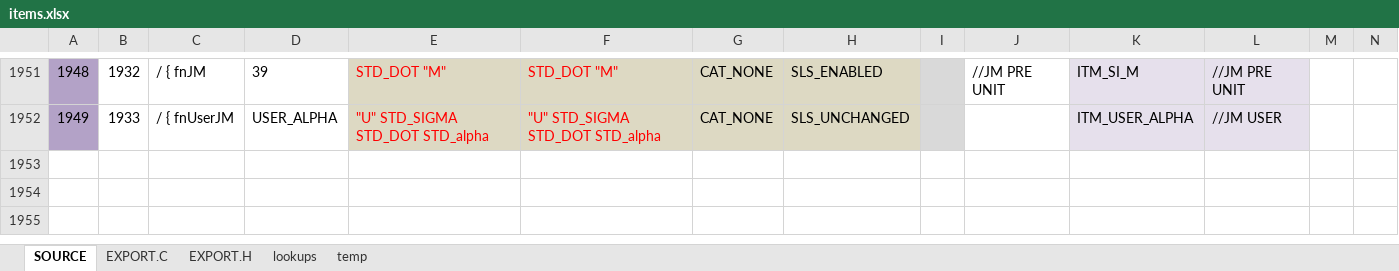
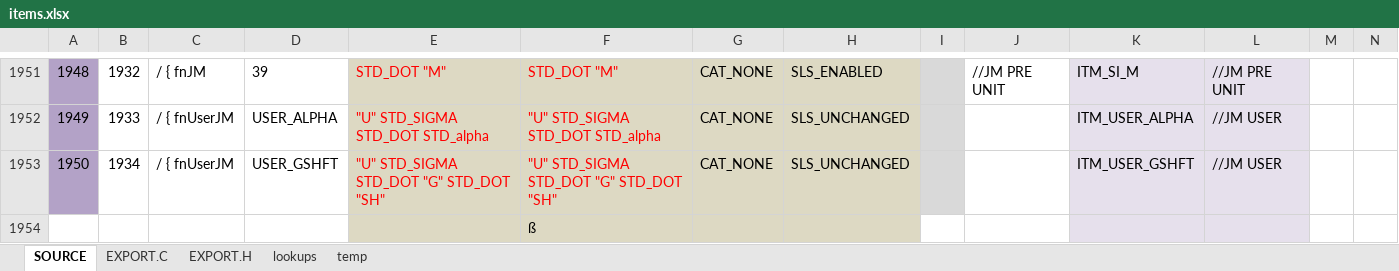
Before and after one commit to semi-simple/C43-mirror, an Excel workbook: src/items.xlsx, sheet SOURCE, drawn as a sheet; only a part is shown, gaps mark what is left out; values as stored, in another font and other column widths than the file's, no borders; conditional formats not drawn; rows hold the shown columns only; the diff names each change by its address in the sheet, - before the commit and + after, or states it on an @@ line.

Commit message:
Fixed dsome fg colour issues in TAM and AIM  modes; Corrected Alphadot using a glyph in the font; Added a blue shift on Sigma+ in PPP mode; Shortened LONG press from 450 to 400.

```diff
--- a/src/items.xlsx (sheet SOURCE)
+++ b/src/items.xlsx (sheet SOURCE)
+row 1953: 1950 | 1934 | / { fnUserJM | USER_GSHFT | "U" STD_SIGMA STD_DOT "G" STD_DOT "SH" | "U" STD_SIGMA STD_DOT "G" STD_DOT "SH" | CAT_NONE | SLS_UNCHANGED |  |  | ITM_USER_GSHFT | //JM USER
+row 1954:  |  |  |  |  | ß
```
Also changed, not shown: sheet EXPORT.H, sheet EXPORT.C, 6 other files.
